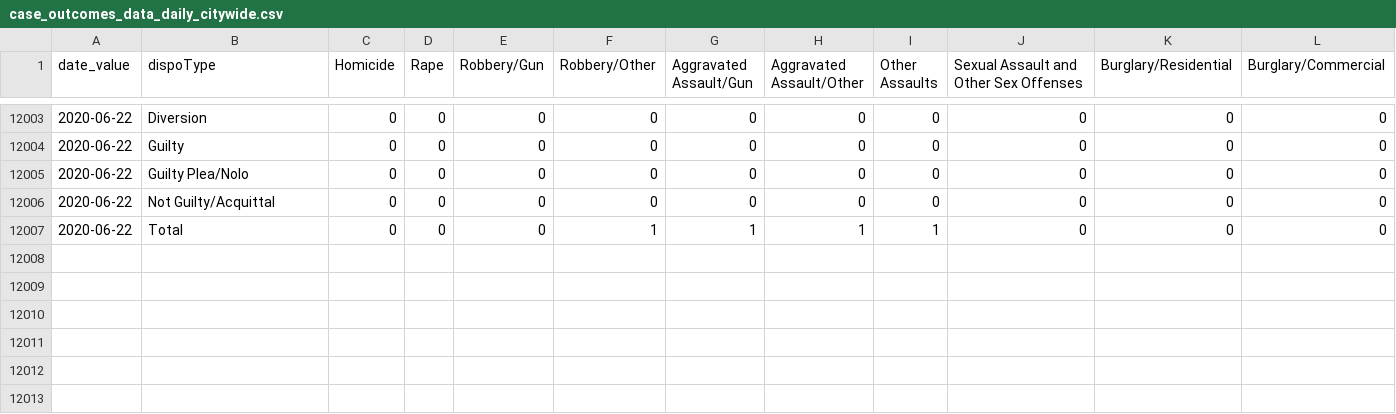
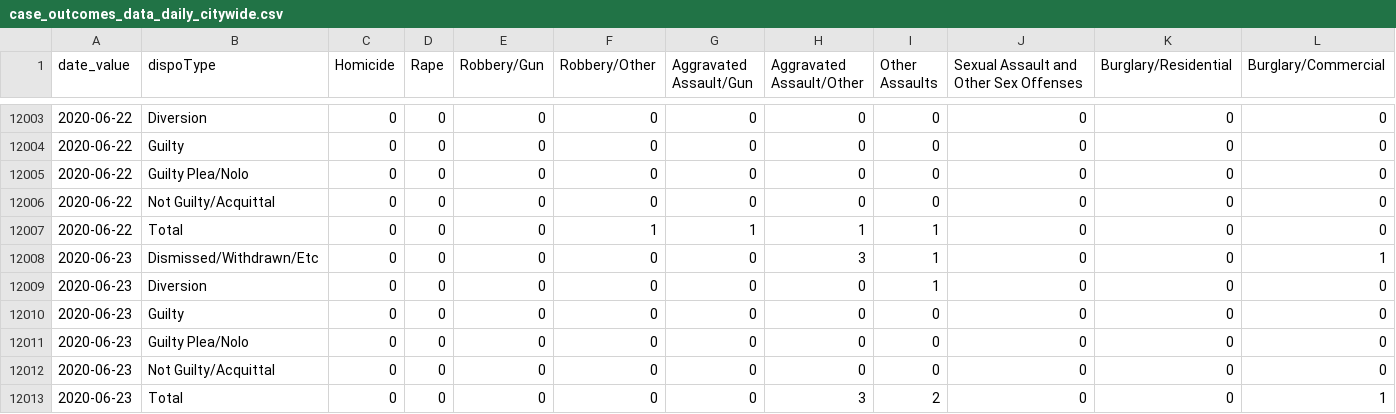
Before and after one commit to PhillyDistrictAttorneysOffice/phillydao-public-data, a CSV file: docs/data/case_outcomes_data_daily_citywide.csv, drawn as a sheet; only a part is shown, gaps mark what is left out; rows hold the shown columns only; the diff names each change by its address in the sheet, - before the commit and + after, or states it on an @@ line.

```diff
--- a/docs/data/case_outcomes_data_daily_citywide.csv
+++ b/docs/data/case_outcomes_data_daily_citywide.csv
+row 12008: 2020-06-23 | Dismissed/Withdrawn/Etc | 0 | 0 | 0 | 0 | 0 | 3 | 1 | 0 | 0 | 1
+row 12009: 2020-06-23 | Diversion | 0 | 0 | 0 | 0 | 0 | 0 | 1 | 0 | 0 | 0
+row 12010: 2020-06-23 | Guilty | 0 | 0 | 0 | 0 | 0 | 0 | 0 | 0 | 0 | 0
+row 12011: 2020-06-23 | Guilty Plea/Nolo | 0 | 0 | 0 | 0 | 0 | 0 | 0 | 0 | 0 | 0
+row 12012: 2020-06-23 | Not Guilty/Acquittal | 0 | 0 | 0 | 0 | 0 | 0 | 0 | 0 | 0 | 0
+row 12013: 2020-06-23 | Total | 0 | 0 | 0 | 0 | 0 | 3 | 2 | 0 | 0 | 1
```
Also changed, not shown: docs/data/arrest_data_daily_citywide.csv, docs/data/charges_data_daily_citywide.csv, 35 other files.
